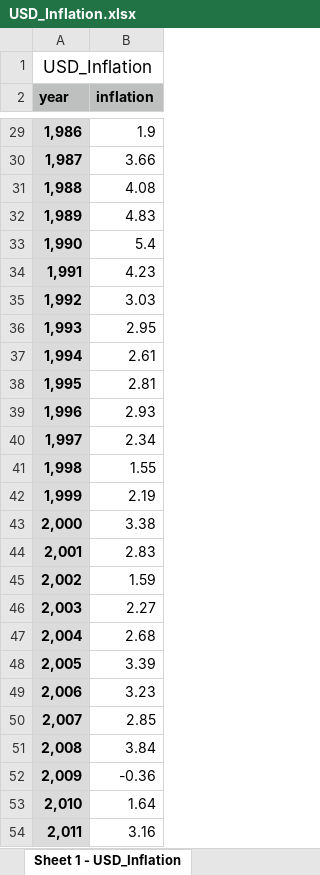
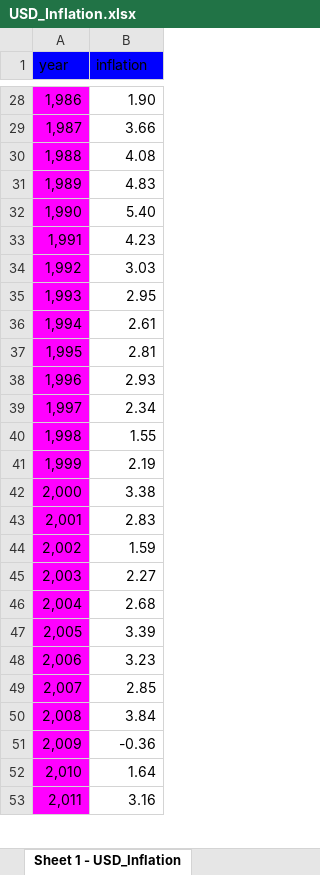
Before and after one commit to SvetlanaMarchenko/value_of_money-, an Excel workbook: src/USD_Inflation.xlsx, sheet Sheet 1 - USD_Inflation, drawn as a sheet; only a part is shown, gaps mark what is left out; values as stored, in another font and other column widths than the file's, no borders; removed rows and columns are numbered as before the commit, all else as after; the diff covers the shown part only; the diff names each change by its address in the sheet, - before the commit and + after, or states it on an @@ line.

```diff
--- a/src/USD_Inflation.xlsx (sheet Sheet 1 - USD_Inflation)
+++ b/src/USD_Inflation.xlsx (sheet Sheet 1 - USD_Inflation)
-row 1: USD_Inflation
@@ A1:B1 bold: on → off, fill: #BDC0BF → #0000FF @@
@@ A28:A53 fill: #DBDBDB → #FF00FF, bold: on → off @@
-B28 (inflation): 1.9
+B28 (inflation): 1.90
-B32 (inflation): 5.4
+B32 (inflation): 5.40
```
Also changed, not shown: 7 edited cells and cell formats elsewhere in this sheet, src/EUR_Inflation.xlsx, src/RUB_Inflation.xlsx, 3 other files.
